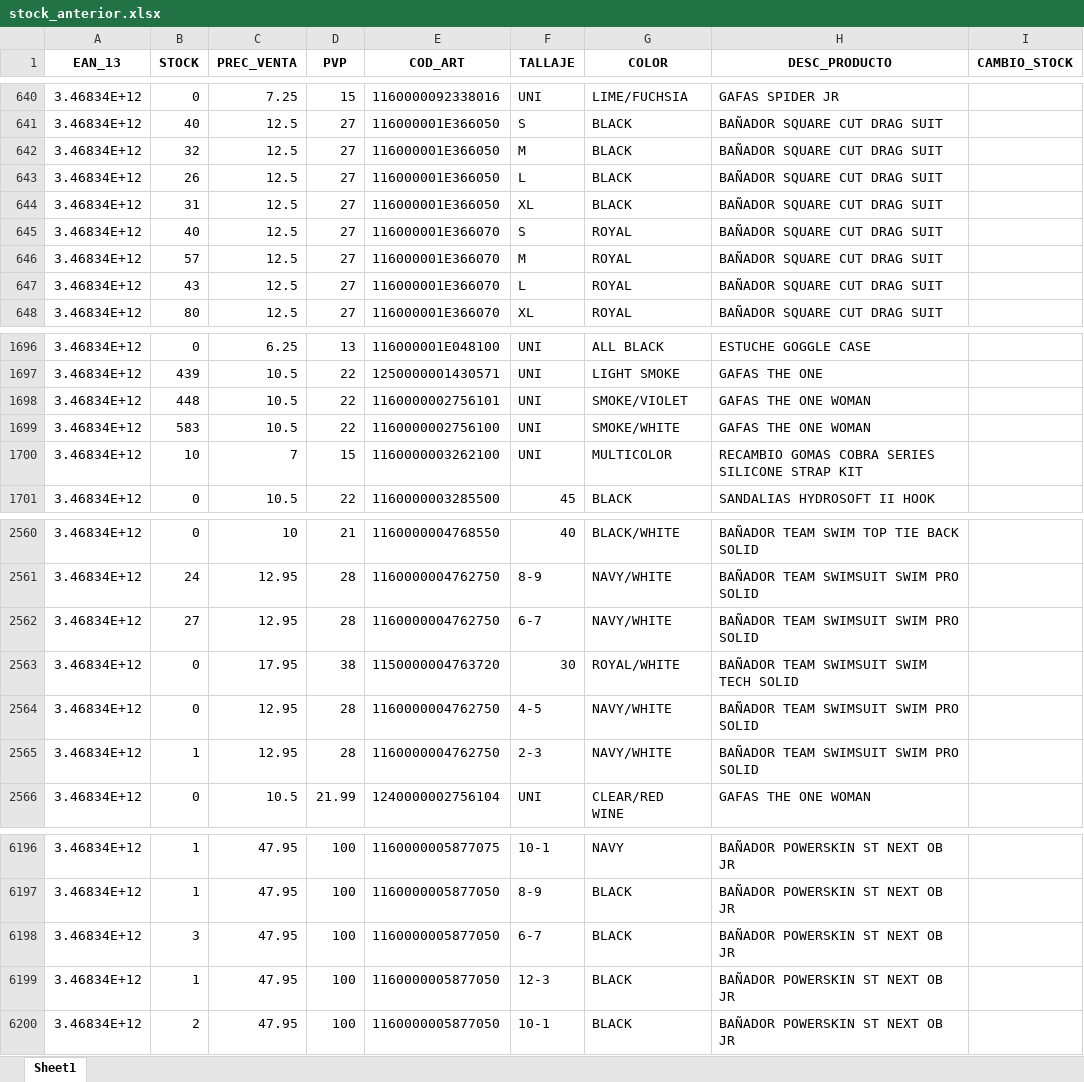
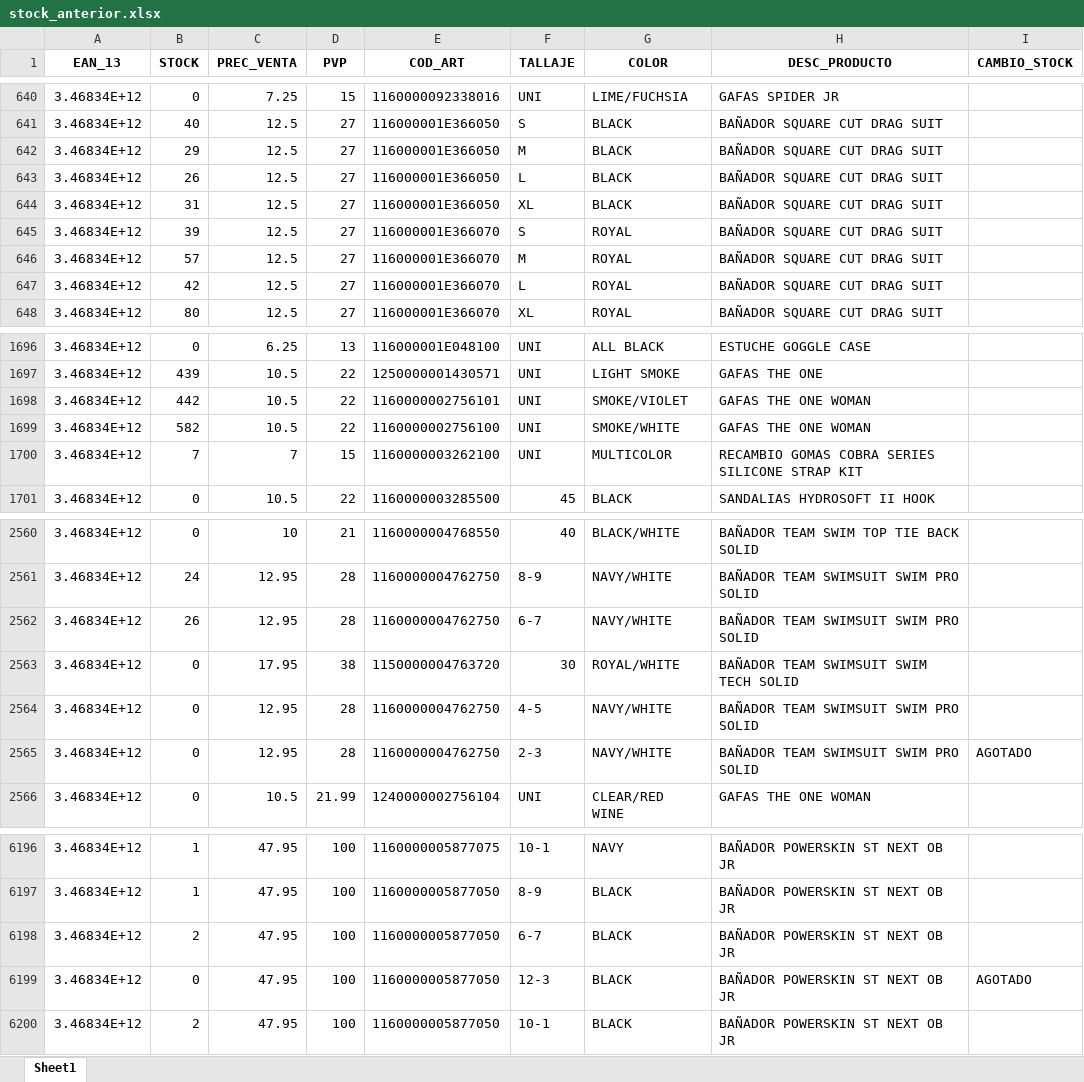
Before and after one commit to diazvjuanjo/stock_alert, an Excel workbook: stock_anterior.xlsx, sheet Sheet1, drawn as a sheet; only a part is shown, gaps mark what is left out; values as stored, in another font and other column widths than the file's, no borders; the diff covers the shown part only; the diff names each change by its address in the sheet, - before the commit and + after, or states it on an @@ line.

```diff
--- a/stock_anterior.xlsx (sheet Sheet1)
+++ b/stock_anterior.xlsx (sheet Sheet1)
-B642 (STOCK): 32
+B642 (STOCK): 29
-B645 (STOCK): 40
+B645 (STOCK): 39
-B647 (STOCK): 43
+B647 (STOCK): 42
-B1698 (STOCK): 448
+B1698 (STOCK): 442
-B1699 (STOCK): 583
+B1699 (STOCK): 582
-B1700 (STOCK): 10
+B1700 (STOCK): 7
-B2562 (STOCK): 27
+B2562 (STOCK): 26
-B2565 (STOCK): 1
+B2565 (STOCK): 0
-I2565 (CAMBIO_STOCK): (empty)
+I2565 (CAMBIO_STOCK): AGOTADO
-B6198 (STOCK): 3
+B6198 (STOCK): 2
-B6199 (STOCK): 1
+B6199 (STOCK): 0
-I6199 (CAMBIO_STOCK): (empty)
+I6199 (CAMBIO_STOCK): AGOTADO
```
Also changed, not shown: 97 edited cells elsewhere in this sheet.
